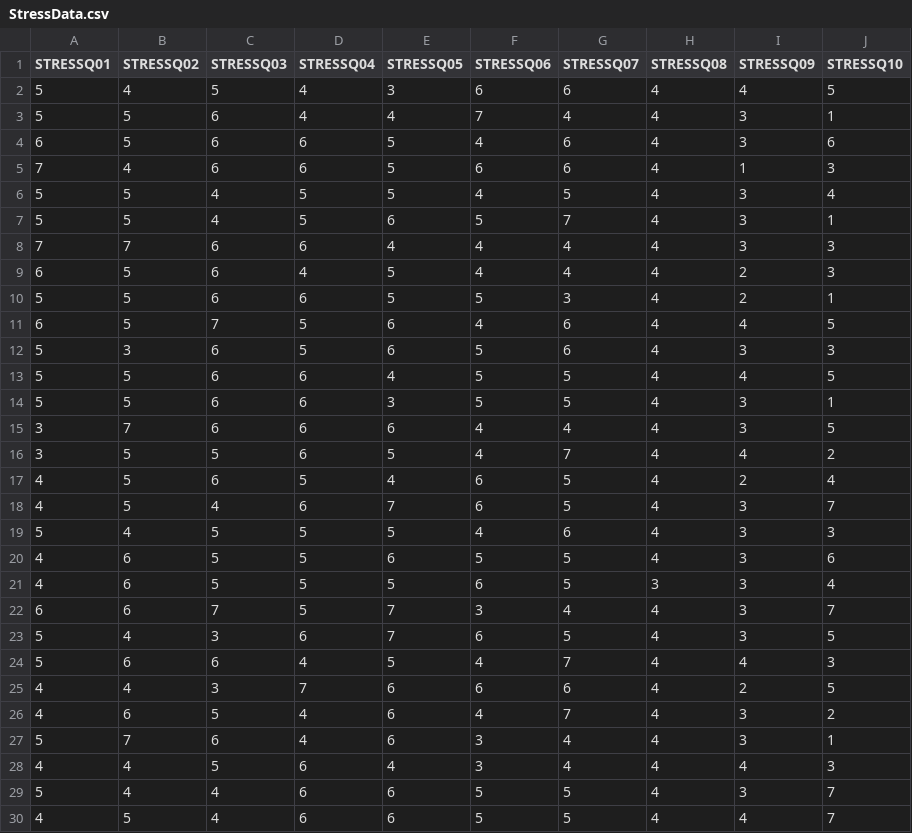
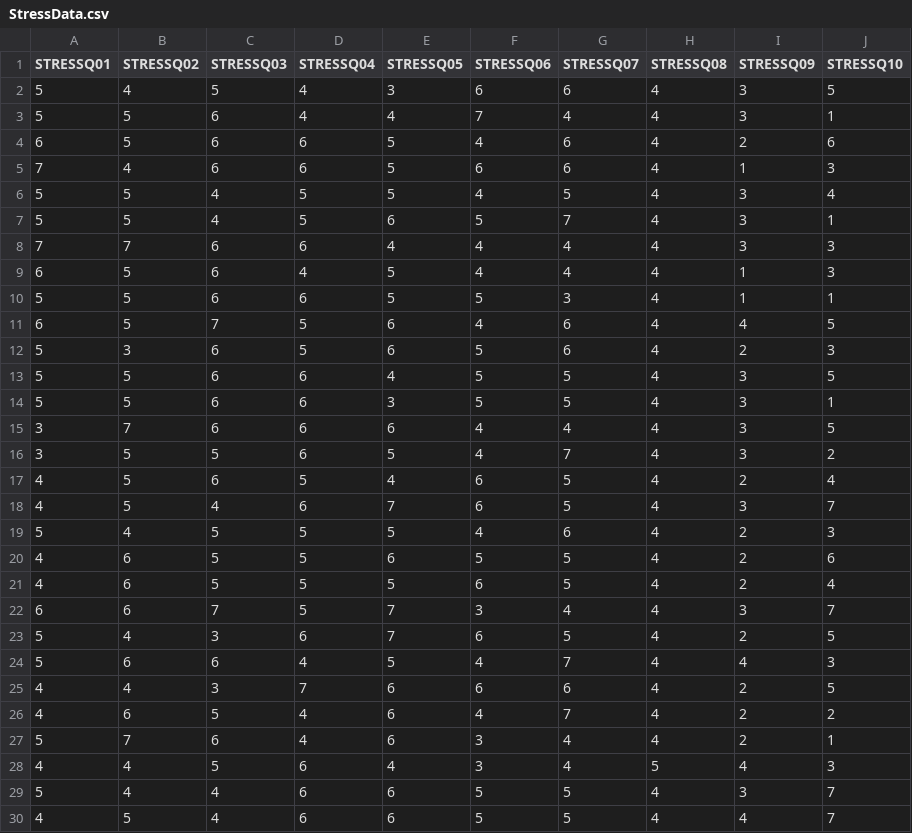
Before and after one commit to CaseyGio/Psyc6263, a CSV file: Datasets/StressData.csv, drawn as a sheet; only a part is shown; the diff covers the shown part only.

```diff
--- a/Datasets/StressData.csv
+++ b/Datasets/StressData.csv
@@ -1,5 +1,5 @@
 STRESSQ01,STRESSQ02,STRESSQ03,STRESSQ04,STRESSQ05,STRESSQ06,STRESSQ07,STRESSQ08,STRESSQ09,STRESSQ10
-5,4,5,4,3,6,6,4,4,5
+5,4,5,4,3,6,6,4,3,5
 5,5,6,4,4,7,4,4,3,1
-6,5,6,6,5,4,6,4,3,6
+6,5,6,6,5,4,6,4,2,6
 7,4,6,6,5,6,6,4,1,3
@@ -8,22 +8,22 @@ STRESSQ01,STRESSQ02,STRESSQ03,STRESSQ04,STRESSQ05,STRESSQ06,STRESSQ07,STRESSQ08,
 7,7,6,6,4,4,4,4,3,3
-6,5,6,4,5,4,4,4,2,3
-5,5,6,6,5,5,3,4,2,1
+6,5,6,4,5,4,4,4,1,3
+5,5,6,6,5,5,3,4,1,1
 6,5,7,5,6,4,6,4,4,5
-5,3,6,5,6,5,6,4,3,3
-5,5,6,6,4,5,5,4,4,5
+5,3,6,5,6,5,6,4,2,3
+5,5,6,6,4,5,5,4,3,5
 5,5,6,6,3,5,5,4,3,1
 3,7,6,6,6,4,4,4,3,5
-3,5,5,6,5,4,7,4,4,2
+3,5,5,6,5,4,7,4,3,2
 4,5,6,5,4,6,5,4,2,4
 4,5,4,6,7,6,5,4,3,7
-5,4,5,5,5,4,6,4,3,3
-4,6,5,5,6,5,5,4,3,6
-4,6,5,5,5,6,5,3,3,4
+5,4,5,5,5,4,6,4,2,3
+4,6,5,5,6,5,5,4,2,6
+4,6,5,5,5,6,5,4,2,4
 6,6,7,5,7,3,4,4,3,7
-5,4,3,6,7,6,5,4,3,5
+5,4,3,6,7,6,5,4,2,5
 5,6,6,4,5,4,7,4,4,3
 4,4,3,7,6,6,6,4,2,5
-4,6,5,4,6,4,7,4,3,2
-5,7,6,4,6,3,4,4,3,1
-4,4,5,6,4,3,4,4,4,3
+4,6,5,4,6,4,7,4,2,2
+5,7,6,4,6,3,4,4,2,1
+4,4,5,6,4,3,4,5,4,3
 5,4,4,6,6,5,5,4,3,7
```
Also changed, not shown: 39 edited cells elsewhere in this file.
